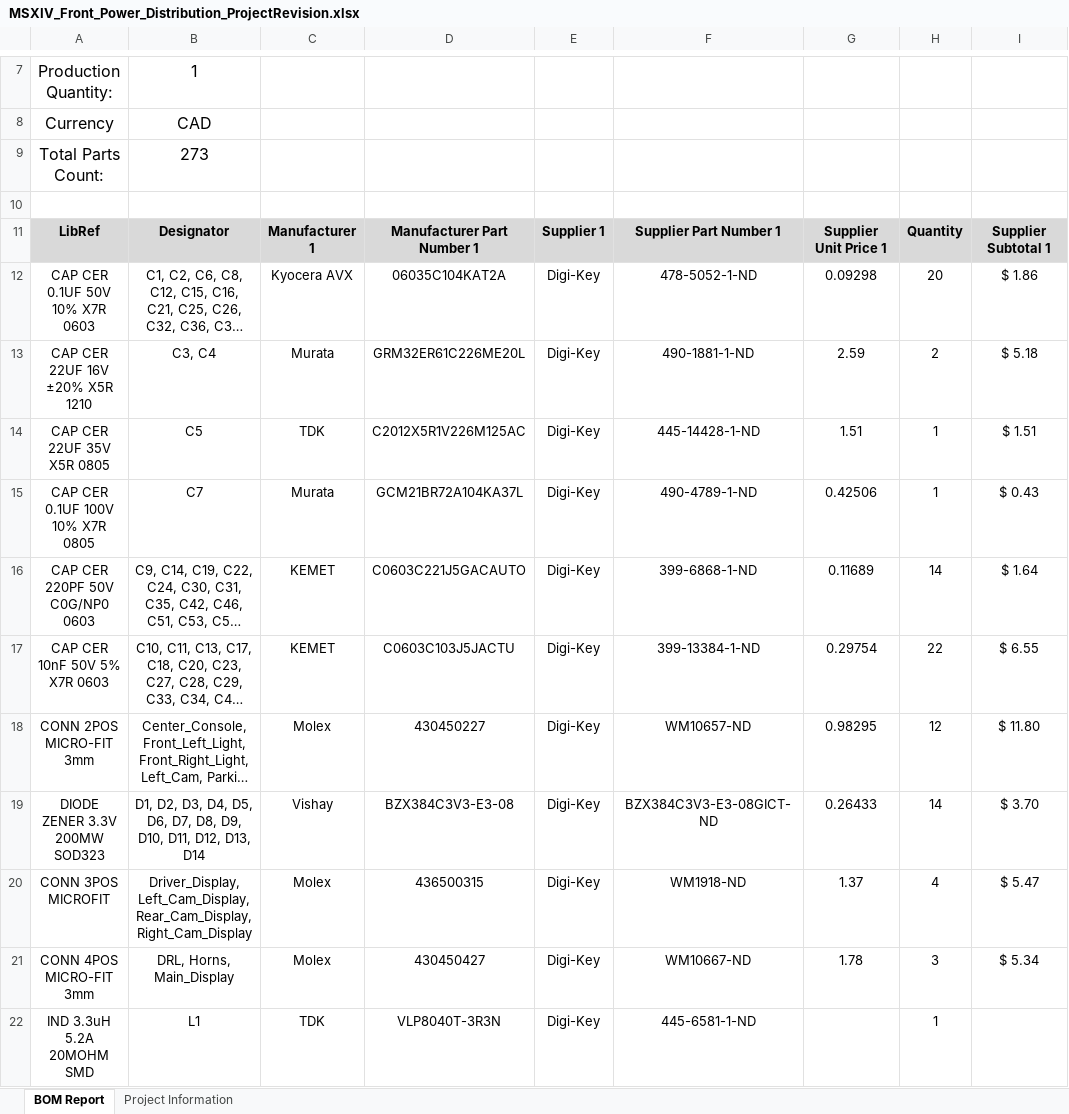
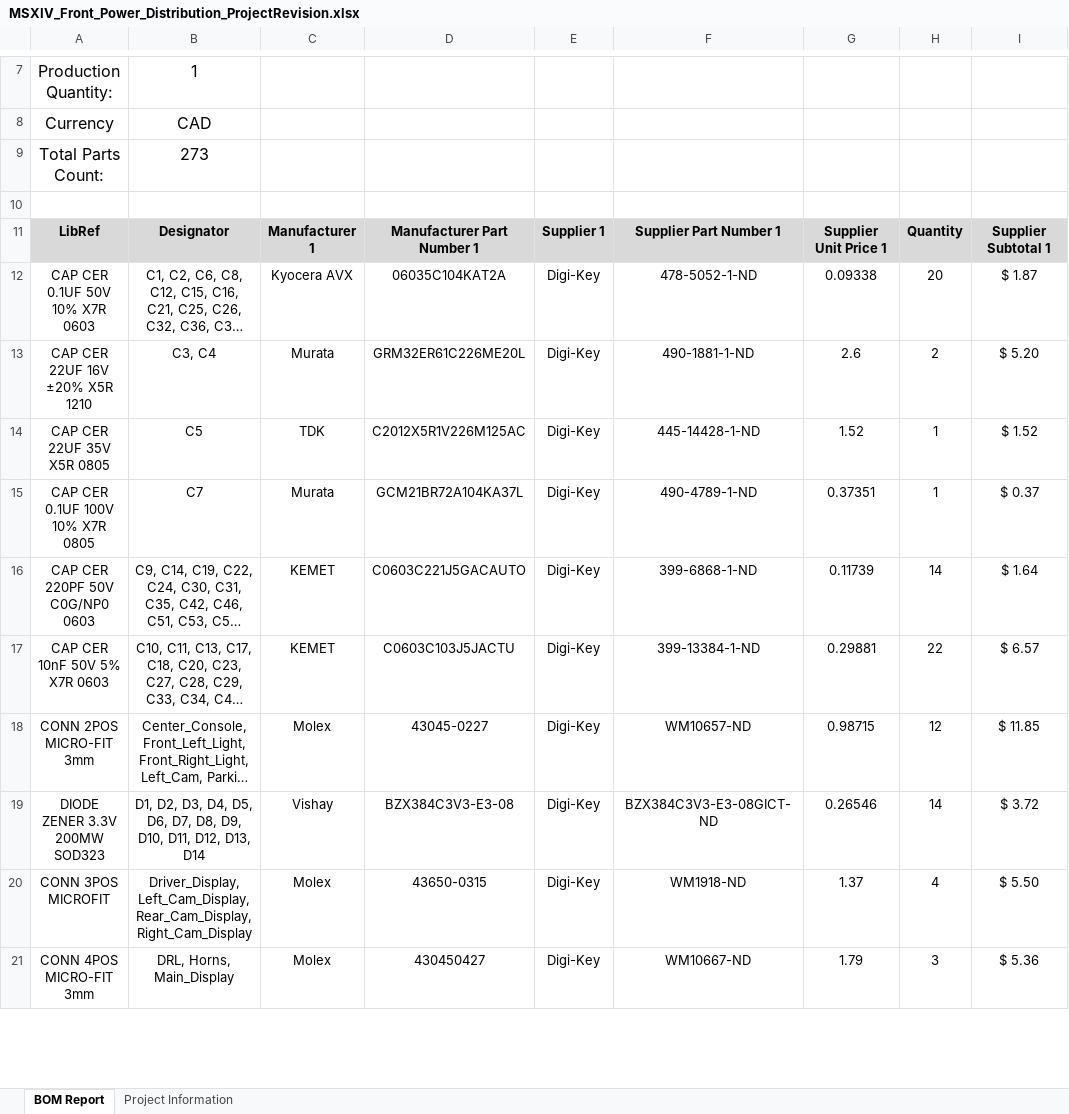
Before and after one commit to uw-midsun/hardware, an Excel workbook: MSXIV_FrontPowerDistribution/Project Outputs for MSXIV_Front_Power_Distribution/MSXIV_Front_Power_Distribution_ProjectRevision.xlsx, sheet BOM Report, drawn as a sheet; only a part is shown, gaps mark what is left out; long unchanged cells end in …; values as stored, in another font and other column widths than the file's, no borders; charts and pictures not drawn; removed rows and columns are numbered as before the commit, all else as after; the diff covers the shown part only; the diff names each change by its address in the sheet, - before the commit and + after, or states it on an @@ line.

```diff
--- a/MSXIV_FrontPowerDistribution/Project Outputs for MSXIV_Front_Power_Distribution/MSXIV_Front_Power_Distribution_ProjectRevision.xlsx (sheet BOM Report)
+++ b/MSXIV_FrontPowerDistribution/Project Outputs for MSXIV_Front_Power_Distribution/MSXIV_Front_Power_Distribution_ProjectRevision.xlsx (sheet BOM Report)
-G12: 0.09298
+G12: 0.09338
-I12: $ 1.86
+I12: $ 1.87
-G13: 2.59
+G13: 2.6
-I13: $ 5.18
+I13: $ 5.20
-G14: 1.51
+G14: 1.52
-I14: $ 1.51
+I14: $ 1.52
-G15: 0.42506
+G15: 0.37351
-I15: $ 0.43
+I15: $ 0.37
-G16: 0.11689
+G16: 0.11739
-G17: 0.29754
+G17: 0.29881
-I17: $ 6.55
+I17: $ 6.57
-D18: 430450227
+D18: 43045-0227
-G18: 0.98295
+G18: 0.98715
-I18: $ 11.80
+I18: $ 11.85
-G19: 0.26433
+G19: 0.26546
-I19: $ 3.70
+I19: $ 3.72
-D20: 436500315
+D20: 43650-0315
-I20: $ 5.47
+I20: $ 5.50
-G21: 1.78
+G21: 1.79
-I21: $ 5.34
+I21: $ 5.36
-row 22: IND 3.3uH 5.2A 20MOHM SMD | L1 | TDK | VLP8040T-3R3N | Digi-Key | 445-6581-1-ND |  | 1
```
Also changed, not shown: 2 added rows, 1 removed row and 34 edited cells elsewhere in this sheet, sheet Project Information, 26 other files.
